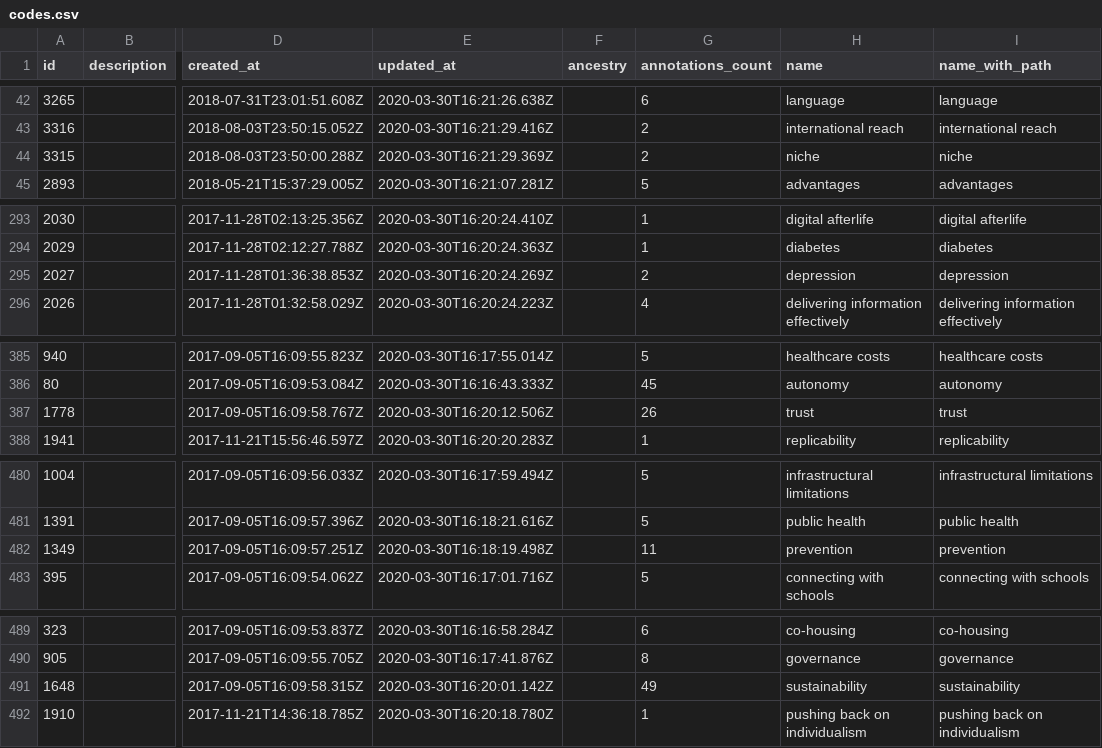
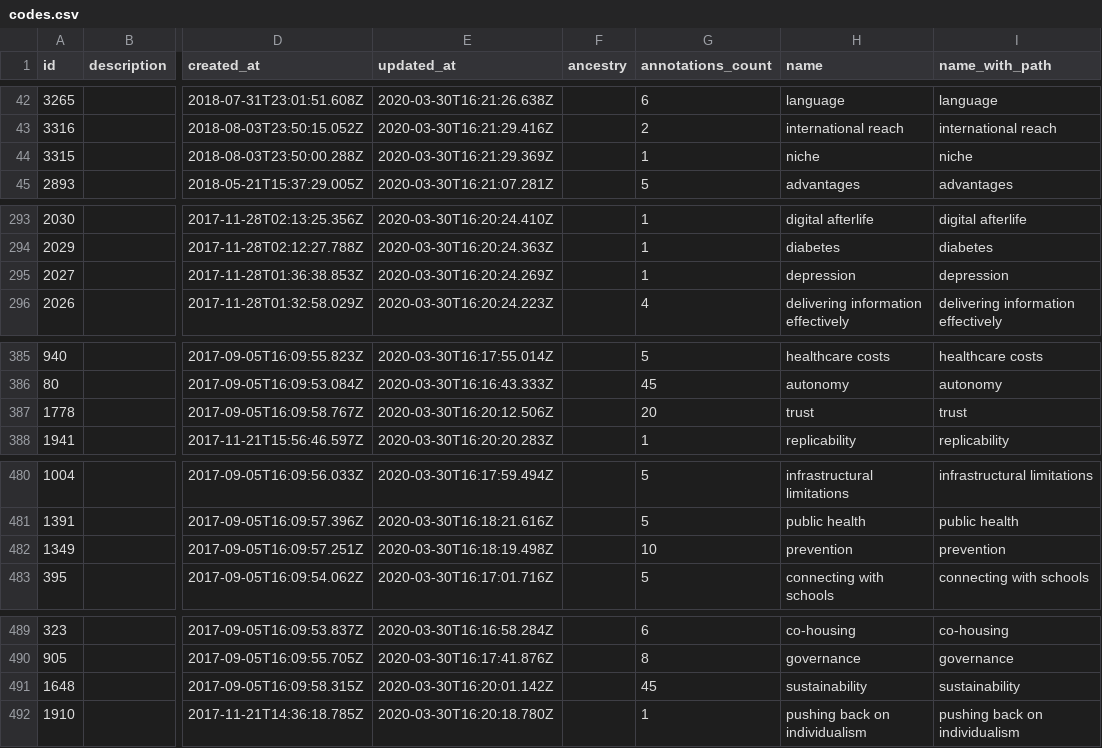
Before and after one commit to edgeryders/explore-ssna-data, a CSV file: data/opencare/codes.csv, drawn as a sheet; only a part is shown, gaps mark what is left out; the diff covers the shown part only; the diff names each change by its address in the sheet, - before the commit and + after, or states it on an @@ line.

```diff
--- a/data/opencare/codes.csv
+++ b/data/opencare/codes.csv
-G44 (annotations_count): 2
+G44 (annotations_count): 1
-G295 (annotations_count): 2
+G295 (annotations_count): 1
-G387 (annotations_count): 26
+G387 (annotations_count): 20
-G482 (annotations_count): 11
+G482 (annotations_count): 10
-G491 (annotations_count): 49
+G491 (annotations_count): 45
```
Also changed, not shown: 35 edited cells elsewhere in this file, data/ngi/participants.csv, data/opencare/participants.csv, 9 other files.
